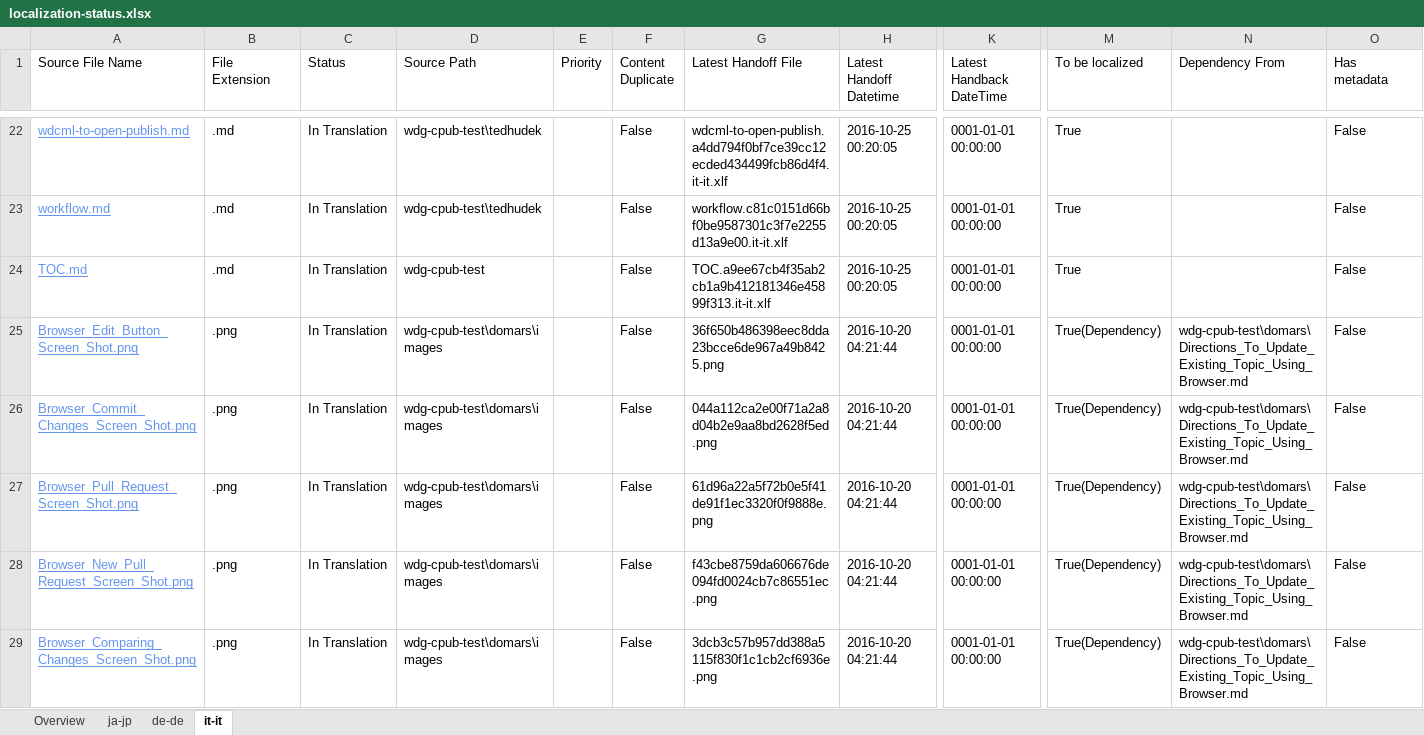
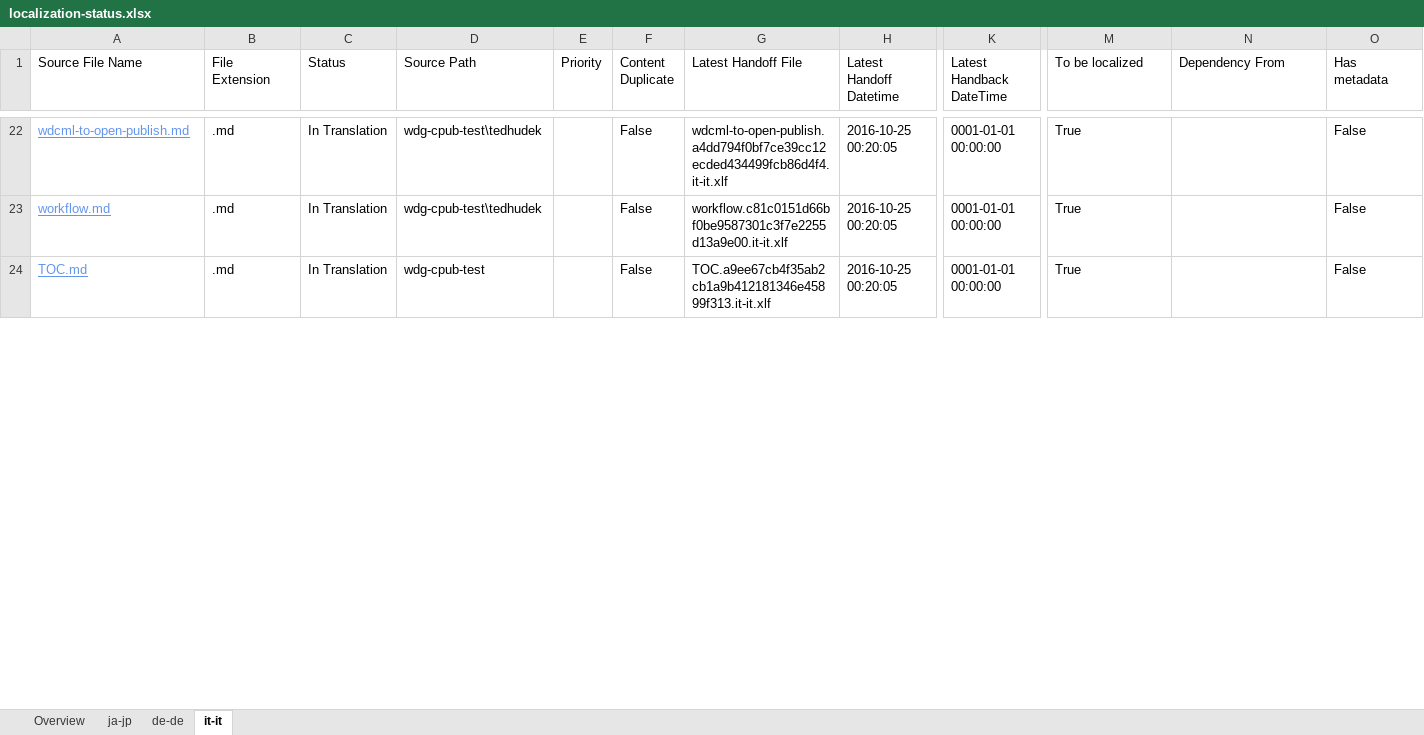
Before and after one commit to OpenLocalizationOrg/wdg-cpub-handback-test, an Excel workbook: ol-handback/OpenLocalizationOrg/wdg-cpub-test/master/localization-status.xlsx, sheet it-it, drawn as a sheet; only a part is shown, gaps mark what is left out; values as stored, in another font and other column widths than the file's, no borders; table styles not drawn; removed rows and columns are numbered as before the commit, all else as after; rows hold the shown columns only; the diff covers the shown part only; the diff names each change by its address in the sheet, - before the commit and + after, or states it on an @@ line.

```diff
--- a/ol-handback/OpenLocalizationOrg/wdg-cpub-test/master/localization-status.xlsx (sheet it-it)
+++ b/ol-handback/OpenLocalizationOrg/wdg-cpub-test/master/localization-status.xlsx (sheet it-it)
-row 25: Browser_Edit_Button_Screen_Shot.png | .png | In Translation | wdg-cpub-test\domars\images |  | False | 36f650b486398eec8dda23bcce6de967a49b8425.png | 2016-10-20 04:21:44 | 0001-01-01 00:00:00 | True(Dependency) | wdg-cpub-test\domars\Directions_To_Update_Existing_Topic_Using_Browser.md | False
-row 26: Browser_Commit_Changes_Screen_Shot.png | .png | In Translation | wdg-cpub-test\domars\images |  | False | 044a112ca2e00f71a2a8d04b2e9aa8bd2628f5ed.png | 2016-10-20 04:21:44 | 0001-01-01 00:00:00 | True(Dependency) | wdg-cpub-test\domars\Directions_To_Update_Existing_Topic_Using_Browser.md | False
-row 27: Browser_Pull_Request_Screen_Shot.png | .png | In Translation | wdg-cpub-test\domars\images |  | False | 61d96a22a5f72b0e5f41de91f1ec3320f0f9888e.png | 2016-10-20 04:21:44 | 0001-01-01 00:00:00 | True(Dependency) | wdg-cpub-test\domars\Directions_To_Update_Existing_Topic_Using_Browser.md | False
-row 28: Browser_New_Pull_Request_Screen_Shot.png | .png | In Translation | wdg-cpub-test\domars\images |  | False | f43cbe8759da606676de094fd0024cb7c86551ec.png | 2016-10-20 04:21:44 | 0001-01-01 00:00:00 | True(Dependency) | wdg-cpub-test\domars\Directions_To_Update_Existing_Topic_Using_Browser.md | False
-row 29: Browser_Comparing_Changes_Screen_Shot.png | .png | In Translation | wdg-cpub-test\domars\images |  | False | 3dcb3c57b957dd388a5115f830f1c1cb2cf6936e.png | 2016-10-20 04:21:44 | 0001-01-01 00:00:00 | True(Dependency) | wdg-cpub-test\domars\Directions_To_Update_Existing_Topic_Using_Browser.md | False
```
Also changed, not shown: 1 added row and 112 removed rows elsewhere in this sheet, sheet de-de, sheet ja-jp, sheet Overview, 1 other file.
